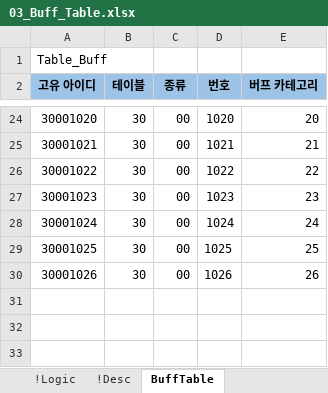
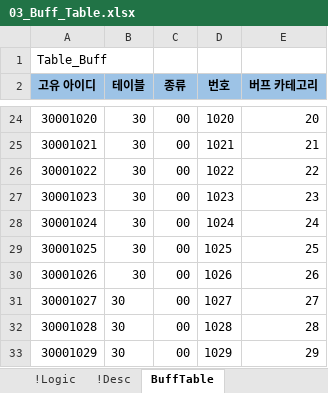
Before and after one commit to YoungJunGit/Astrocat-2DSFProject, an Excel workbook: Assets/Data/DataTable/03_Buff_Table.xlsx, sheet BuffTable, drawn as a sheet; only a part is shown, gaps mark what is left out; values as stored, in another font and other column widths than the file's, no borders; conditional formats not drawn; the diff names each change by its address in the sheet, - before the commit and + after, or states it on an @@ line.

Commit message:
버프 테이블 추가
-기절, 이상, 침묵 추가

```diff
--- a/Assets/Data/DataTable/03_Buff_Table.xlsx (sheet BuffTable)
+++ b/Assets/Data/DataTable/03_Buff_Table.xlsx (sheet BuffTable)
+row 31: 30001027 | 30 | 00 | 1027 | 27
+row 32: 30001028 | 30 | 00 | 1028 | 28
+row 33: 30001029 | 30 | 00 | 1029 | 29
```
